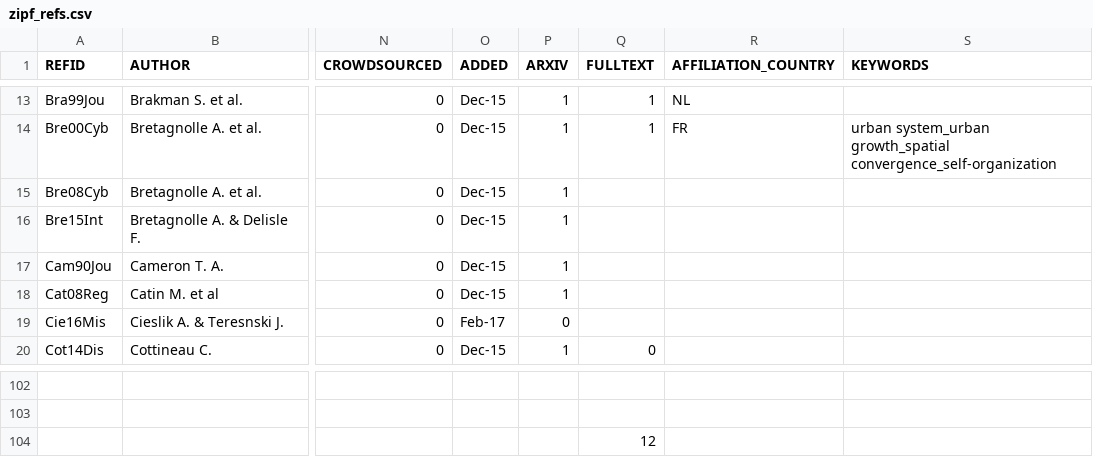
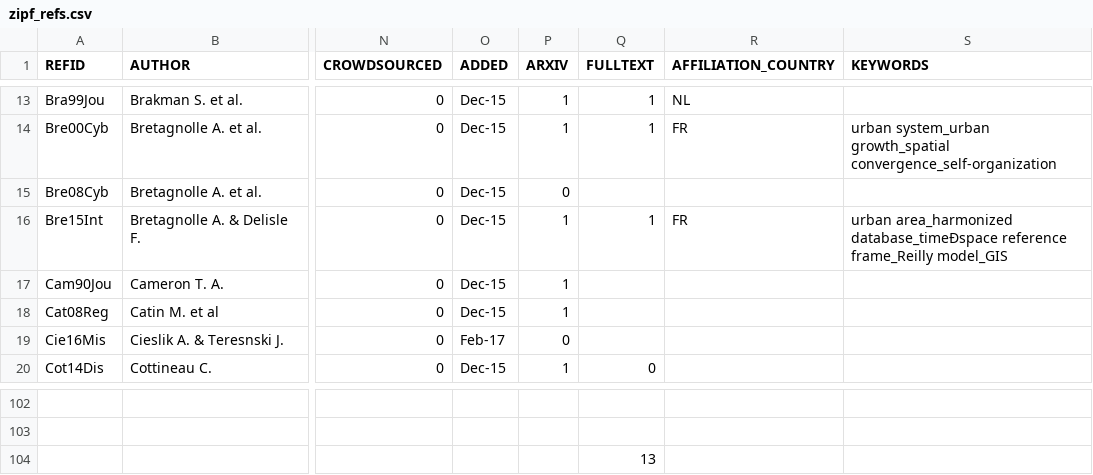
Before and after one commit to ClementineCttn/MetaZipf, a CSV file: data/zipf_refs.csv, drawn as a sheet; only a part is shown, gaps mark what is left out; the diff names each change by its address in the sheet, - before the commit and + after, or states it on an @@ line.

```diff
--- a/data/zipf_refs.csv
+++ b/data/zipf_refs.csv
-P15 (ARXIV): 1
+P15 (ARXIV): 0
-Q16 (FULLTEXT): (empty)
+Q16 (FULLTEXT): 1
-R16 (AFFILIATION_COUNTRY): (empty)
+R16 (AFFILIATION_COUNTRY): FR
-S16 (KEYWORDS): (empty)
+S16 (KEYWORDS): urban area_harmonized database_timeÐspace reference frame_Reilly model_GIS
-Q104 (FULLTEXT): 12
+Q104 (FULLTEXT): 13
```
Also changed, not shown: 1 other file.
